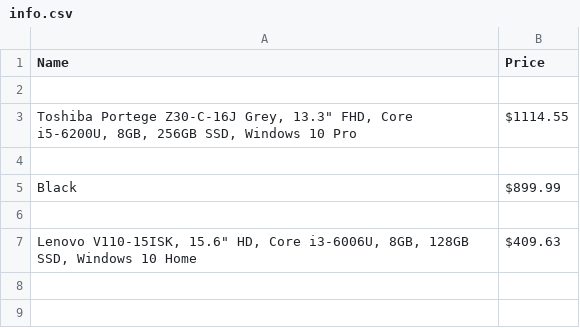
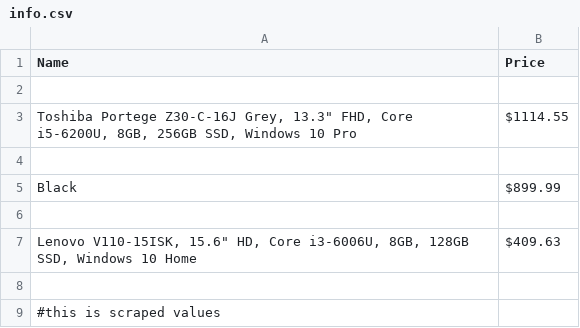
Before and after one commit to Pr45H4nt/web-_scraping, a CSV file: web scraping/info.csv, drawn as a sheet.

Commit message:
Update info.csv

```diff
--- a/web scraping/info.csv
+++ b/web scraping/info.csv
@@ -7 +7,3 @@ Black,$899.99
 "Lenovo V110-15ISK, 15.6"" HD, Core i3-6006U, 8GB, 128GB SSD, Windows 10 Home",$409.63
+
+#this is scraped values
```
